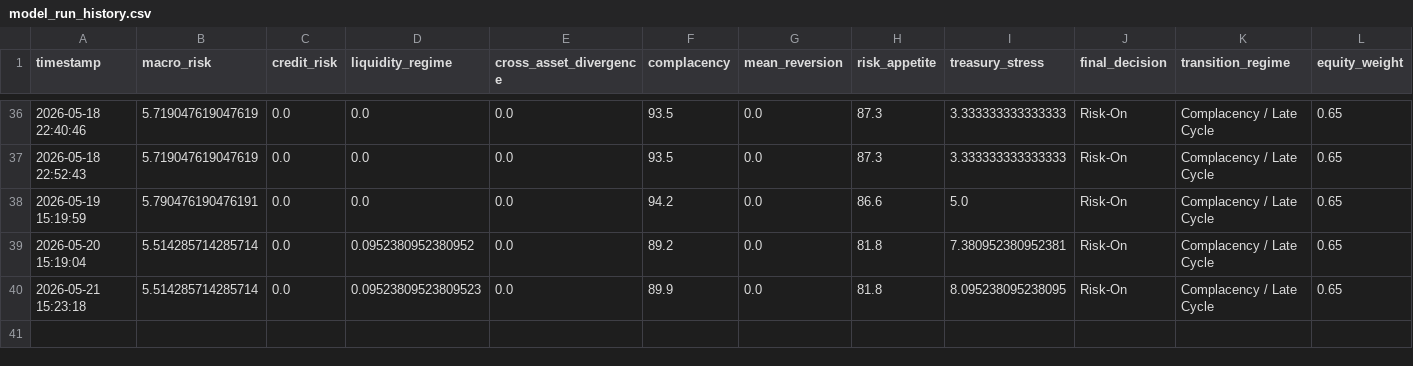
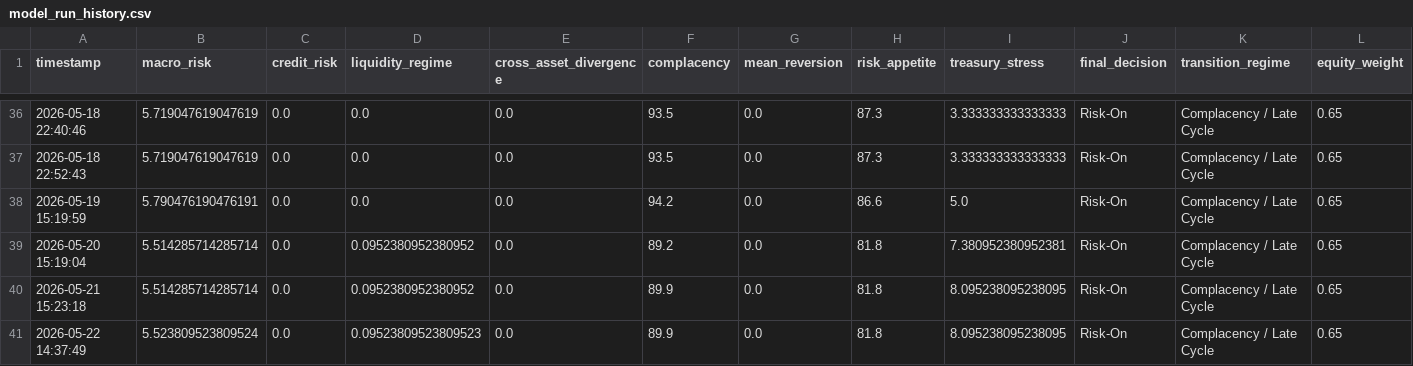
Before and after one commit to AaronMAlbright/credit-risk-dashboard, a CSV file: history/model_run_history.csv, drawn as a sheet; only a part is shown, gaps mark what is left out; rows hold the shown columns only; the diff names each change by its address in the sheet, - before the commit and + after, or states it on an @@ line.

```diff
--- a/history/model_run_history.csv
+++ b/history/model_run_history.csv
-D40 (liquidity_regime): 0.09523809523809523
+D40 (liquidity_regime): 0.0952380952380952
+row 41: 2026-05-22 14:37:49 | 5.523809523809524 | 0.0 | 0.09523809523809523 | 0.0 | 89.9 | 0.0 | 81.8 | 8.095238095238095 | Risk-On | Complacency / Late Cycle | 0.65
```
